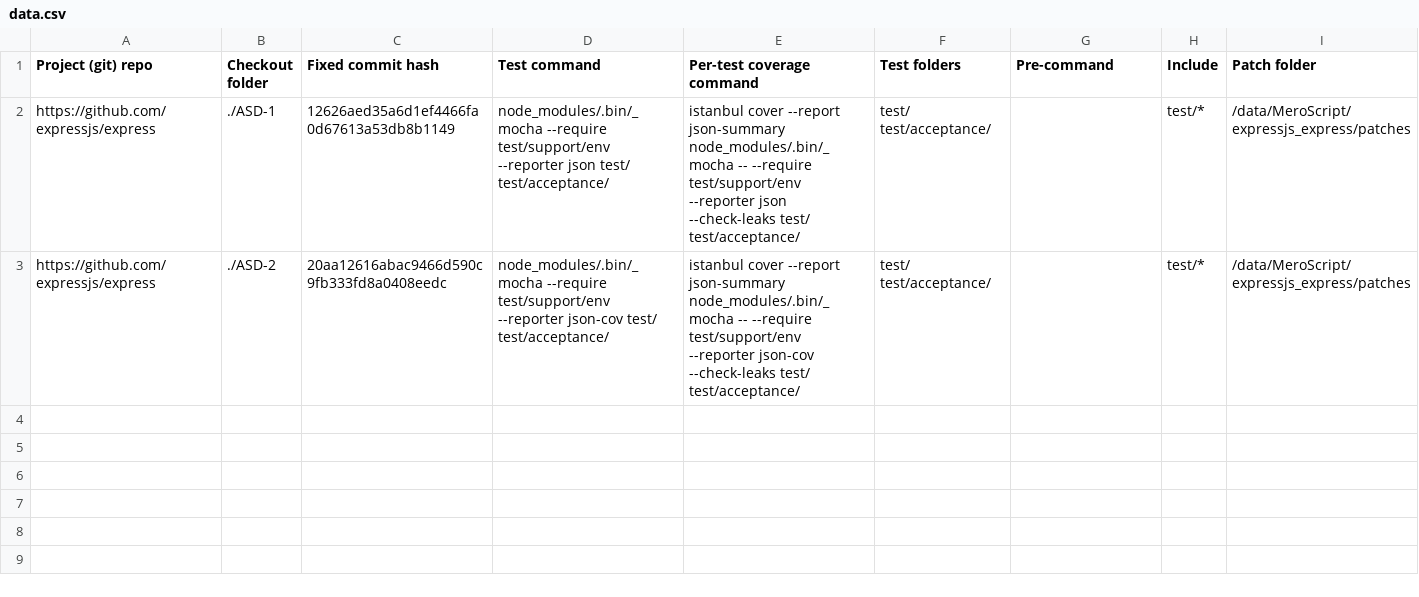
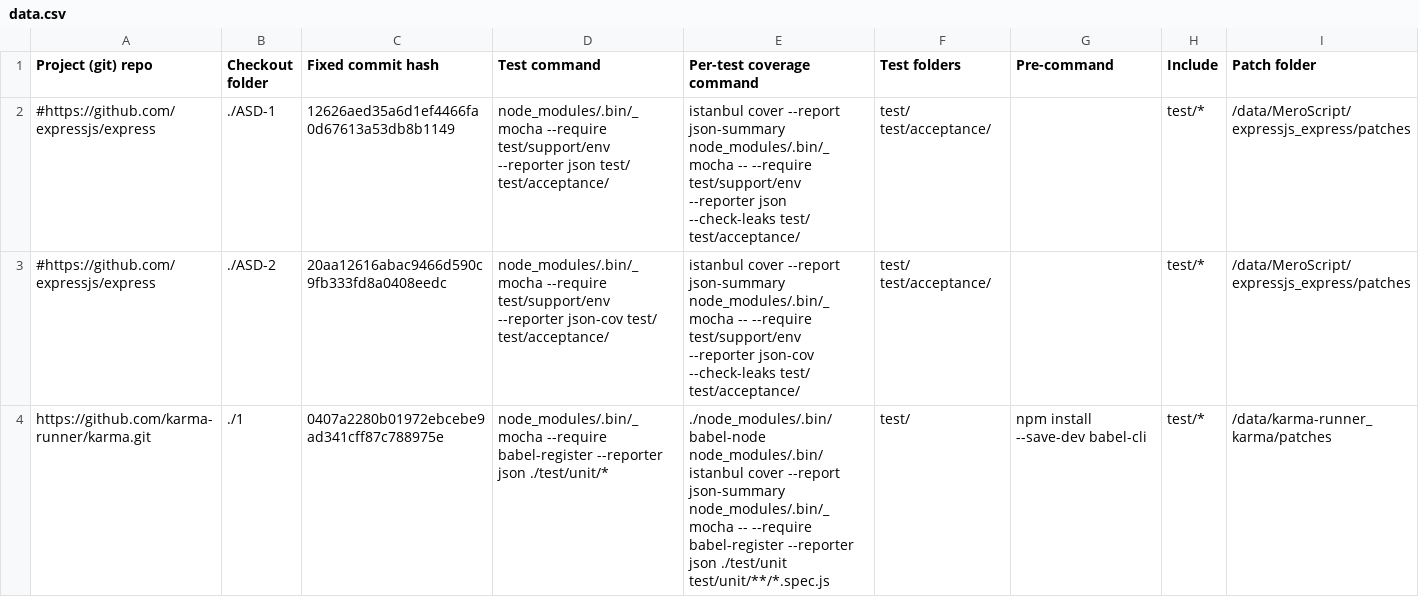
Before and after one commit to bvancsics/JSBugCoverage, a CSV file: data.csv, drawn as a sheet.

```diff
--- a/data.csv
+++ b/data.csv
@@ -1,3 +1,4 @@
 Project (git) repo;Checkout folder;Fixed commit hash;Test command;Per-test coverage command;Test folders;Pre-command;Include;Patch folder
-https://github.com/expressjs/express;./ASD-1;12626aed35a6d1ef4466fa0d67613a53db8b1149;node_modules/.bin/_mocha --require test/support/env --reporter json test/ test/acceptance/;istanbul cover --report json-summary node_modules/.bin/_mocha -- --require test/support/env --reporter json --check-leaks test/ test/acceptance/;test/ test/acceptance/;;test/*;/data/MeroScript/expressjs_express/patches;
-https://github.com/expressjs/express;./ASD-2;20aa12616abac9466d590c9fb333fd8a0408eedc;node_modules/.bin/_mocha --require test/support/env --reporter json-cov test/ test/acceptance/;istanbul cover --report json-summary node_modules/.bin/_mocha -- --require test/support/env --reporter json-cov --check-leaks test/ test/acceptance/;test/ test/acceptance/;;test/*;/data/MeroScript/expressjs_express/patches;
+#https://github.com/expressjs/express;./ASD-1;12626aed35a6d1ef4466fa0d67613a53db8b1149;node_modules/.bin/_mocha --require test/support/env --reporter json test/ test/acceptance/;istanbul cover --report json-summary node_modules/.bin/_mocha -- --require test/support/env --reporter json --check-leaks test/ test/acceptance/;test/ test/acceptance/;;test/*;/data/MeroScript/expressjs_express/patches
+#https://github.com/expressjs/express;./ASD-2;20aa12616abac9466d590c9fb333fd8a0408eedc;node_modules/.bin/_mocha --require test/support/env --reporter json-cov test/ test/acceptance/;istanbul cover --report json-summary node_modules/.bin/_mocha -- --require test/support/env --reporter json-cov --check-leaks test/ test/acceptance/;test/ test/acceptance/;;test/*;/data/MeroScript/expressjs_express/patches
+https://github.com/karma-runner/karma.git;./1;0407a2280b01972ebcebe9ad341cff87c788975e;node_modules/.bin/_mocha --require babel-register --reporter json ./test/unit/*;./node_modules/.bin/babel-node node_modules/.bin/istanbul cover --report json-summary node_modules/.bin/_mocha -- --require babel-register --reporter json ./test/unit test/unit/**/*.spec.js;test/;npm install --save-dev babel-cli;test/*;/data/karma-runner_karma/patches
```
Also changed, not shown: 2 other files.
